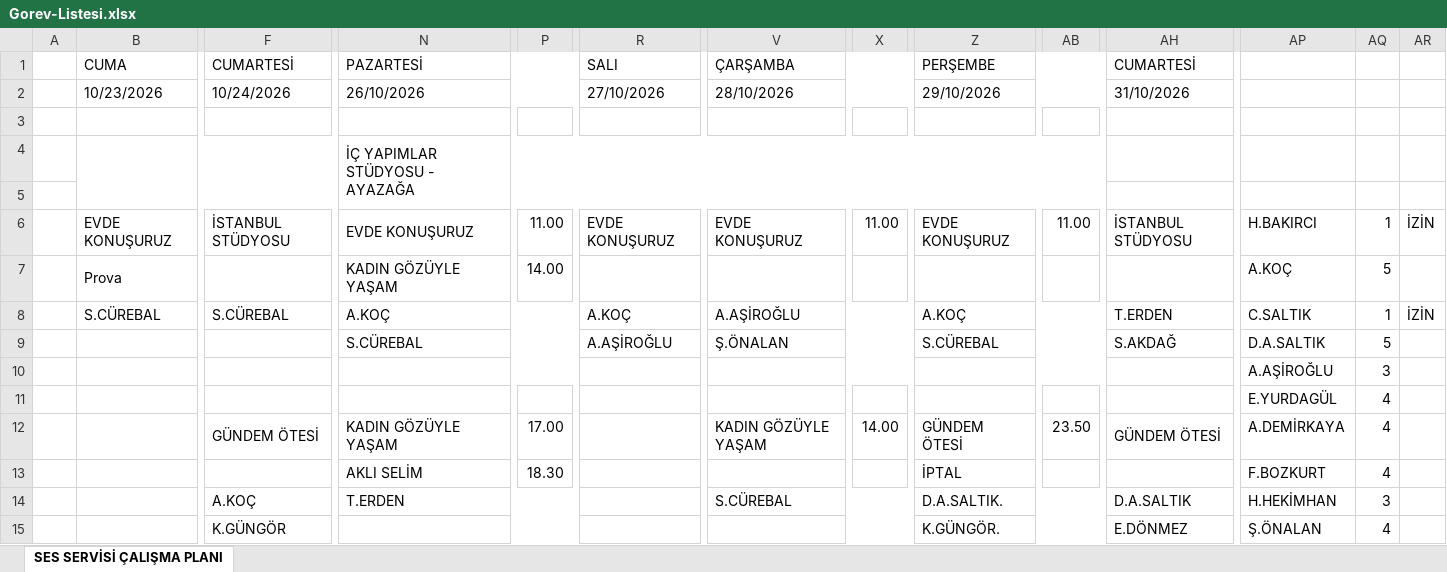
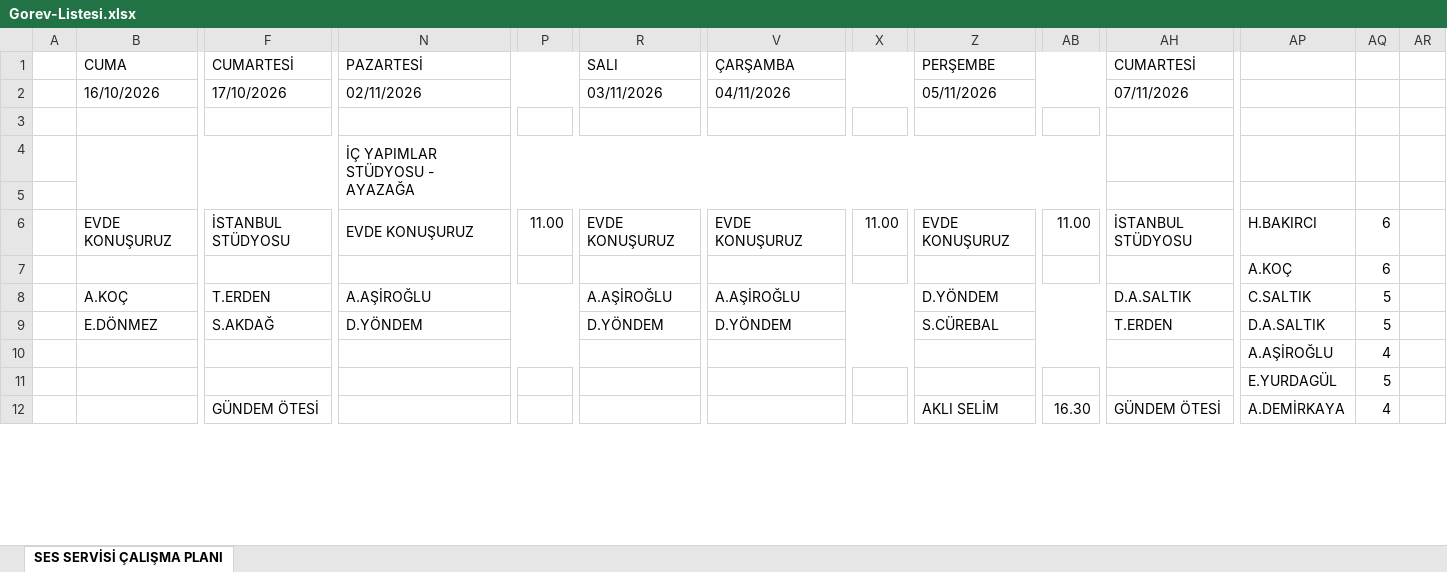
Before and after one commit to sesservisi/ses, an Excel workbook: Gorev-Listesi.xlsx, sheet SES SERVİSİ ÇALIŞMA PLANI, drawn as a sheet; only a part is shown, gaps mark what is left out; values as stored, in another font and other column widths than the file's, no cell formats; removed rows and columns are numbered as before the commit, all else as after; rows hold the shown columns only; the diff covers the shown part only; the diff names each change by its address in the sheet, - before the commit and + after, or states it on an @@ line.

```diff
--- a/Gorev-Listesi.xlsx (sheet SES SERVİSİ ÇALIŞMA PLANI)
+++ b/Gorev-Listesi.xlsx (sheet SES SERVİSİ ÇALIŞMA PLANI)
-row 2:  | 10/23/2026 | 10/24/2026 | 26/10/2026 |  | 27/10/2026 | 28/10/2026 |  | 29/10/2026 |  | 31/10/2026
+row 2:  | 16/10/2026 | 17/10/2026 | 02/11/2026 |  | 03/11/2026 | 04/11/2026 |  | 05/11/2026 |  | 07/11/2026
-AQ6: 1
+AQ6: 6
-AR6: İZİN
+AR6: (empty)
-row 7:  | Prova |  | KADIN GÖZÜYLE YAŞAM | 14.00 |  |  |  |  |  |  | A.KOÇ | 5
-row 8:  | S.CÜREBAL | S.CÜREBAL | A.KOÇ |  | A.KOÇ | A.AŞİROĞLU |  | A.KOÇ |  | T.ERDEN | C.SALTIK | 1 | İZİN
-row 9:  |  |  | S.CÜREBAL |  | A.AŞİROĞLU | Ş.ÖNALAN |  | S.CÜREBAL |  | S.AKDAĞ | D.A.SALTIK | 5
-row 10:  |  |  |  |  |  |  |  |  |  |  | A.AŞİROĞLU | 3
+row 7:  |  |  |  |  |  |  |  |  |  |  | A.KOÇ | 6
+row 8:  | A.KOÇ | T.ERDEN | A.AŞİROĞLU |  | A.AŞİROĞLU | A.AŞİROĞLU |  | D.YÖNDEM |  | D.A.SALTIK | C.SALTIK | 5
+row 9:  | E.DÖNMEZ | S.AKDAĞ | D.YÖNDEM |  | D.YÖNDEM | D.YÖNDEM |  | S.CÜREBAL |  | T.ERDEN | D.A.SALTIK | 5
+B10:D10 merged
+F10:H10 merged
+N10:P10 merged
+R10:T10 merged
+V10:X10 merged
+Z10:AB10 merged
+AH10:AJ10 merged
-AP10: E.YURDAGÜL
+AP10: A.AŞİROĞLU
+row 11:  |  |  |  |  |  |  |  |  |  |  | E.YURDAGÜL | 5
-N12: KADIN GÖZÜYLE YAŞAM
+N12: (empty)
-P12: 17.00
+P12: (empty)
-V12: KADIN GÖZÜYLE YAŞAM
+V12: (empty)
-X12: 14.00
+X12: (empty)
-Z12: GÜNDEM ÖTESİ
+Z12: AKLI SELİM
-AB12: 23.50
+AB12: 16.30
-row 13:  |  |  | AKLI SELİM | 18.30 |  |  |  | İPTAL |  |  | F.BOZKURT | 4
-row 14:  |  | A.KOÇ | T.ERDEN |  |  | S.CÜREBAL |  | D.A.SALTIK. |  | D.A.SALTIK | H.HEKİMHAN | 3
-row 15:  |  | K.GÜNGÖR |  |  |  |  |  | K.GÜNGÖR. |  | E.DÖNMEZ | Ş.ÖNALAN | 4
```
Also changed, not shown: 55 added rows, 48 removed rows, 28 edited cells and merged cells elsewhere in this sheet, cell formats, formulas that keep their value.
